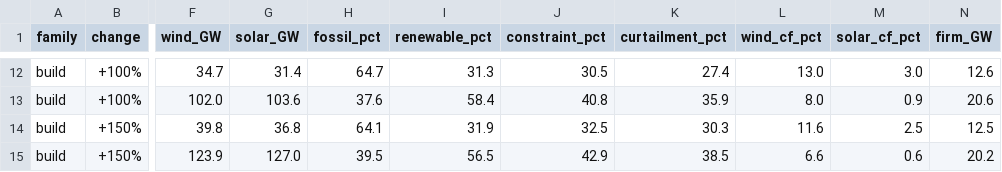
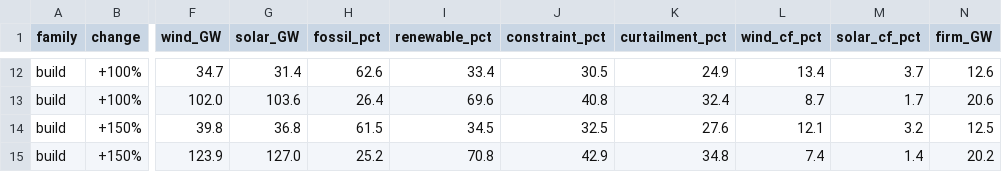
Before and after one commit to WESTEnergyIreland/WEST_GAMMA, a CSV file: analysis/output/sensitivity/sensitivity_results.csv, drawn as a sheet; only a part is shown, gaps mark what is left out; the diff covers the shown part only; the diff names each change by its address in the sheet, - before the commit and + after, or states it on an @@ line.

```diff
--- a/analysis/output/sensitivity/sensitivity_results.csv
+++ b/analysis/output/sensitivity/sensitivity_results.csv
-H12 (fossil_pct): 64.7
+H12 (fossil_pct): 62.6
-I12 (renewable_pct): 31.3
+I12 (renewable_pct): 33.4
-K12 (curtailment_pct): 27.4
+K12 (curtailment_pct): 24.9
-L12 (wind_cf_pct): 13.0
+L12 (wind_cf_pct): 13.4
-M12 (solar_cf_pct): 3.0
+M12 (solar_cf_pct): 3.7
-H13 (fossil_pct): 37.6
+H13 (fossil_pct): 26.4
-I13 (renewable_pct): 58.4
+I13 (renewable_pct): 69.6
-K13 (curtailment_pct): 35.9
+K13 (curtailment_pct): 32.4
-L13 (wind_cf_pct): 8.0
+L13 (wind_cf_pct): 8.7
-M13 (solar_cf_pct): 0.9
+M13 (solar_cf_pct): 1.7
-H14 (fossil_pct): 64.1
+H14 (fossil_pct): 61.5
-I14 (renewable_pct): 31.9
+I14 (renewable_pct): 34.5
-K14 (curtailment_pct): 30.3
+K14 (curtailment_pct): 27.6
-L14 (wind_cf_pct): 11.6
+L14 (wind_cf_pct): 12.1
-M14 (solar_cf_pct): 2.5
+M14 (solar_cf_pct): 3.2
-H15 (fossil_pct): 39.5
+H15 (fossil_pct): 25.2
-I15 (renewable_pct): 56.5
+I15 (renewable_pct): 70.8
-K15 (curtailment_pct): 38.5
+K15 (curtailment_pct): 34.8
-L15 (wind_cf_pct): 6.6
+L15 (wind_cf_pct): 7.4
-M15 (solar_cf_pct): 0.6
+M15 (solar_cf_pct): 1.4
```
Also changed, not shown: 55 edited cells elsewhere in this file, 13 other files.
